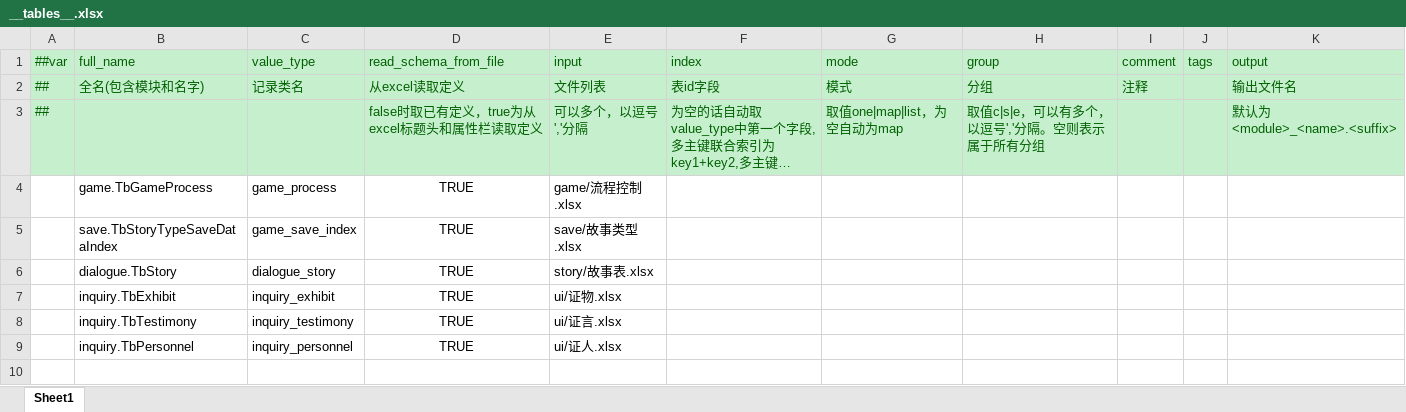
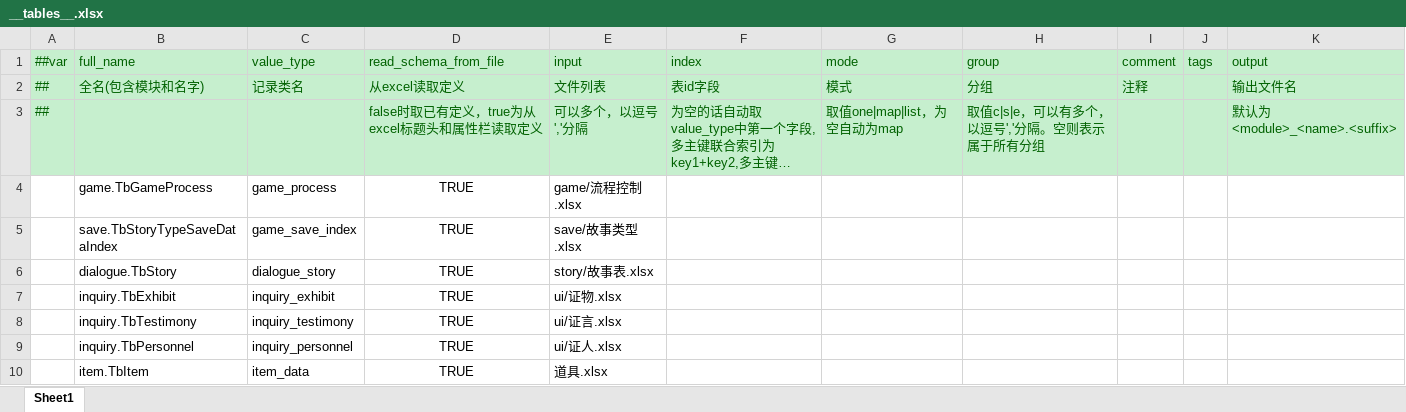
Before and after one commit to River-bit/MyGameProject, an Excel workbook: ConfigTable/Datas/__tables__.xlsx, sheet Sheet1, drawn as a sheet; long unchanged cells end in …; values as stored, in another font and other column widths than the file's, no borders; the diff names each change by its address in the sheet, - before the commit and + after, or states it on an @@ line.

Commit message:
ItemData

```diff
--- a/ConfigTable/Datas/__tables__.xlsx (sheet Sheet1)
+++ b/ConfigTable/Datas/__tables__.xlsx (sheet Sheet1)
+row 10:  | item.TbItem | item_data | TRUE | 道具.xlsx
```
Also changed, not shown: ConfigTable/Datas/__enums__.xlsx, 21 other files.
